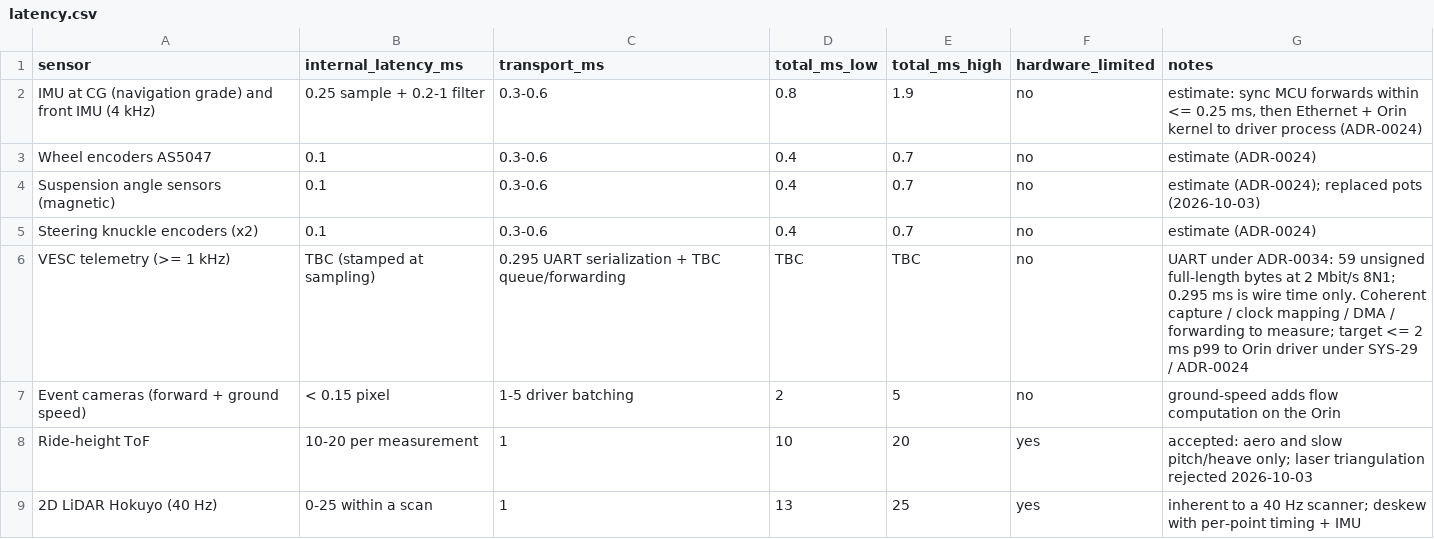
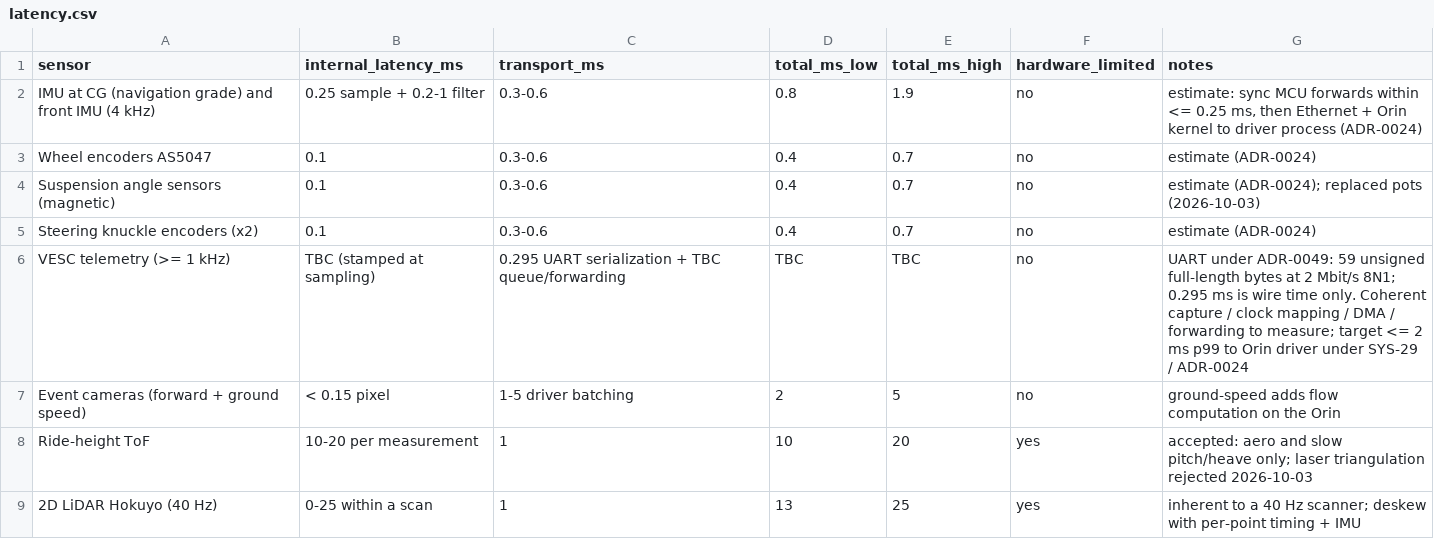
Before and after one commit to Autonomous-Robotics-Carleton/2026, a CSV file: systems/budgets/latency.csv, drawn as a sheet; only a part is shown.

```diff
--- a/systems/budgets/latency.csv
+++ b/systems/budgets/latency.csv
@@ -5,3 +5,3 @@ Suspension angle sensors (magnetic),0.1,0.3-0.6,0.4,0.7,no,"estimate (ADR-0024);
 Steering knuckle encoders (x2),0.1,0.3-0.6,0.4,0.7,no,estimate (ADR-0024)
-VESC telemetry (>= 1 kHz),TBC (stamped at sampling),0.295 UART serialization + TBC queue/forwarding,TBC,TBC,no,"UART under ADR-0034: 59 unsigned full-length bytes at 2 Mbit/s 8N1; 0.295 ms is wire time only. Coherent capture / clock mapping / DMA / forwarding to measure; target <= 2 ms p99 to Orin driver under SYS-29 / ADR-0024"
+VESC telemetry (>= 1 kHz),TBC (stamped at sampling),0.295 UART serialization + TBC queue/forwarding,TBC,TBC,no,"UART under ADR-0049: 59 unsigned full-length bytes at 2 Mbit/s 8N1; 0.295 ms is wire time only. Coherent capture / clock mapping / DMA / forwarding to measure; target <= 2 ms p99 to Orin driver under SYS-29 / ADR-0024"
 Event cameras (forward + ground speed),< 0.15 pixel,1-5 driver batching,2,5,no,ground-speed adds flow computation on the Orin
```
Also changed, not shown: systems/budgets/bus-load.csv, 42 other files.
